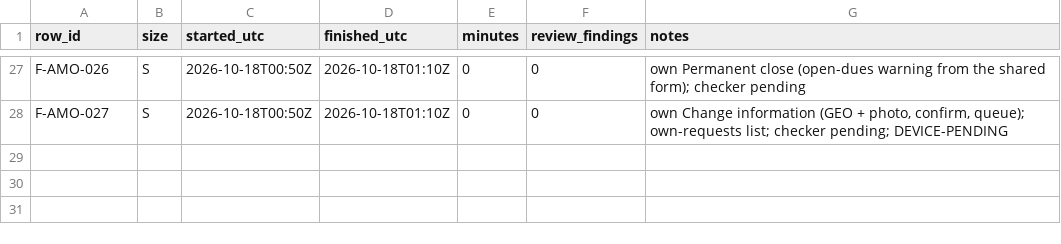
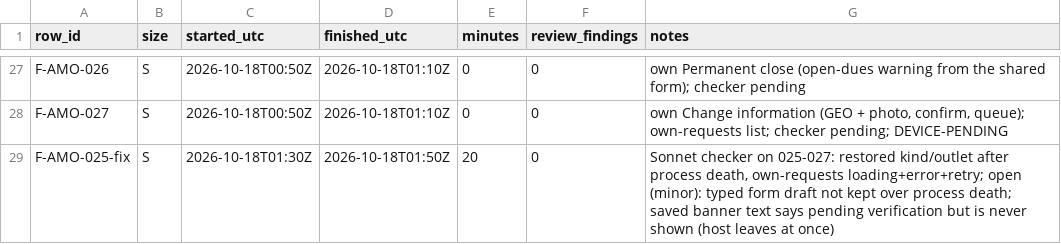
Before and after one commit to asefameerador96-ctrl/Aron-Pro-Max, a CSV file: docs/status/android-amo.csv, drawn as a sheet; only a part is shown, gaps mark what is left out.

```diff
--- a/docs/status/android-amo.csv
+++ b/docs/status/android-amo.csv
@@ -28 +28,2 @@ F-AMO-026,S,2026-10-18T00:50Z,2026-10-18T01:10Z,0,0,"own Permanent close (open-d
 F-AMO-027,S,2026-10-18T00:50Z,2026-10-18T01:10Z,0,0,"own Change information (GEO + photo, confirm, queue); own-requests list; checker pending; DEVICE-PENDING"
+F-AMO-025-fix,S,2026-10-18T01:30Z,2026-10-18T01:50Z,20,0,"Sonnet checker on 025-027: restored kind/outlet after process death, own-requests loading+error+retry; open (minor): typed form draft not kept over process death; saved banner text says pending verification but is never shown (host leaves at once)"
```
Also changed, not shown: 3 other files.
